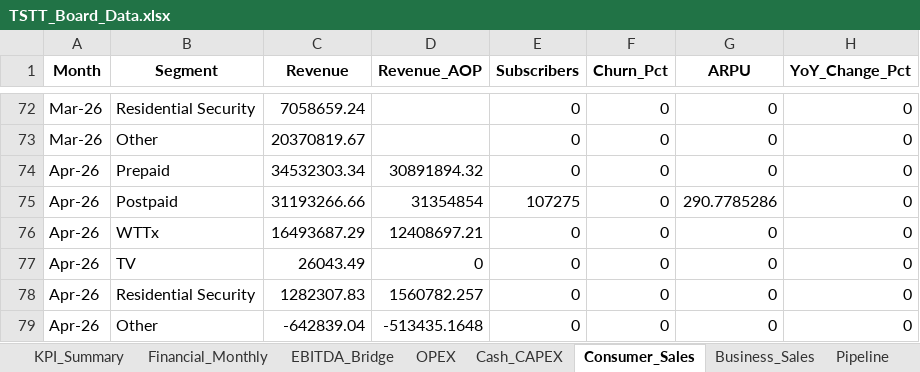
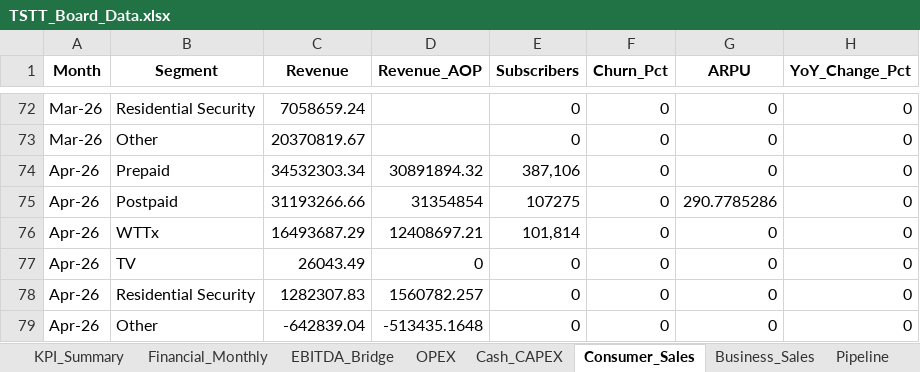
Before and after one commit to chadjsimeon/tstt-board-report, an Excel workbook: TSTT_Board_Data.xlsx, sheet Consumer_Sales, drawn as a sheet; only a part is shown, gaps mark what is left out; values as stored, in another font and other column widths than the file's, no borders; the diff names each change by its address in the sheet, - before the commit and + after, or states it on an @@ line.

```diff
--- a/TSTT_Board_Data.xlsx (sheet Consumer_Sales)
+++ b/TSTT_Board_Data.xlsx (sheet Consumer_Sales)
-E74 (Subscribers): 0
+E74 (Subscribers): 387,106
-E76 (Subscribers): 0
+E76 (Subscribers): 101,814
```
Also changed, not shown: financial_data.xlsx, 1 other file.
